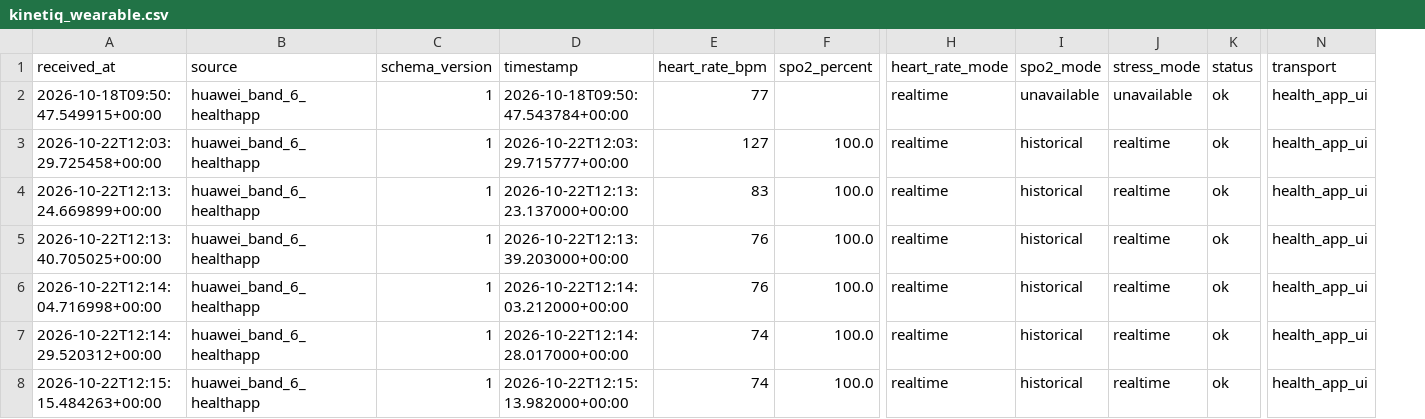
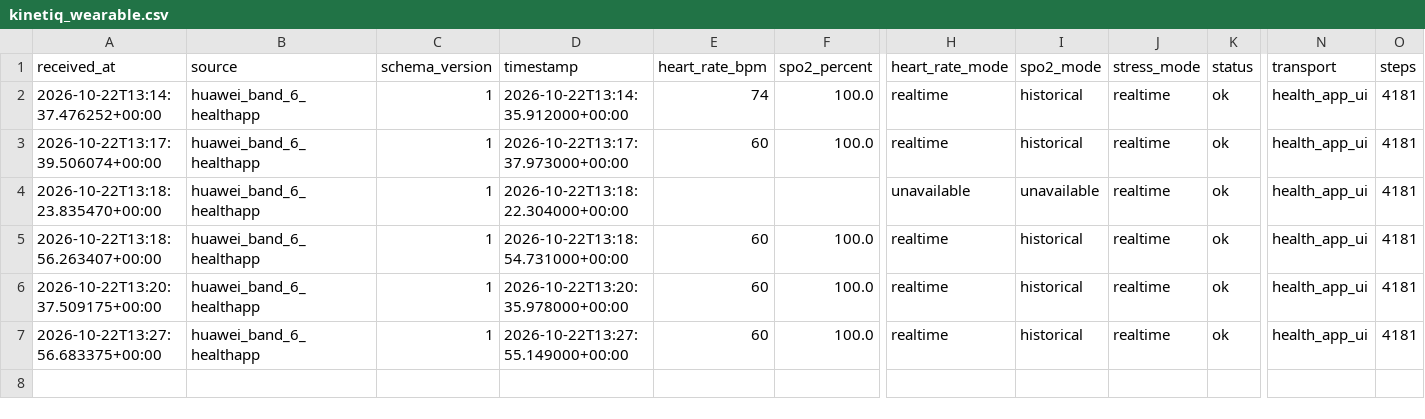
Before and after one commit to Tharz37/Huawei-kinetiq-band6, a CSV file: backend/data/kinetiq_wearable.csv, drawn as a sheet; only a part is shown, gaps mark what is left out; removed rows and columns are numbered as before the commit, all else as after; rows hold the shown columns only; the diff names each change by its address in the sheet, - before the commit and + after, or states it on an @@ line.

Commit message:
feat(integration): drive partner KINETIQ mirror with genuine Band 6 data
Adds kinetiq-integration/: a bridge that feeds genuine heart rate, SpO2 and step values from our receiver into the partner KINETIQ mirror through its documented --stdin mode, plus a runtime-only /band/api route and provenance chip (the upstream clone stays byte-identical).

Also relays genuine steps end-to-end (Health tile -> streamer parser -> receiver schema/CSV -> mirror), extends the receiver with an optional steps field and safe CSV header rotation, and updates tests/docs.

```diff
--- a/backend/data/kinetiq_wearable.csv
+++ b/backend/data/kinetiq_wearable.csv
+column O (steps), rows 2-7: all 4181
-row 2: 2026-10-18T09:50:47.549915+00:00 | huawei_band_6_healthapp | 1 | 2026-10-18T09:50:47.543784+00:00 | 77 |  | realtime | unavailable | unavailable | ok | health_app_ui
-A2 (received_at): 2026-10-22T12:03:29.725458+00:00
+A2 (received_at): 2026-10-22T13:14:37.476252+00:00
-D2 (timestamp): 2026-10-22T12:03:29.715777+00:00
+D2 (timestamp): 2026-10-22T13:14:35.912000+00:00
-E2 (heart_rate_bpm): 127
+E2 (heart_rate_bpm): 74
-A3 (received_at): 2026-10-22T12:13:24.669899+00:00
+A3 (received_at): 2026-10-22T13:17:39.506074+00:00
-D3 (timestamp): 2026-10-22T12:13:23.137000+00:00
+D3 (timestamp): 2026-10-22T13:17:37.973000+00:00
-E3 (heart_rate_bpm): 83
+E3 (heart_rate_bpm): 60
-A4 (received_at): 2026-10-22T12:13:40.705025+00:00
+A4 (received_at): 2026-10-22T13:18:23.835470+00:00
-D4 (timestamp): 2026-10-22T12:13:39.203000+00:00
+D4 (timestamp): 2026-10-22T13:18:22.304000+00:00
-E4 (heart_rate_bpm): 76
+E4 (heart_rate_bpm): (empty)
-F4 (spo2_percent): 100.0
+F4 (spo2_percent): (empty)
-H4 (heart_rate_mode): realtime
+H4 (heart_rate_mode): unavailable
-I4 (spo2_mode): historical
+I4 (spo2_mode): unavailable
-A5 (received_at): 2026-10-22T12:14:04.716998+00:00
+A5 (received_at): 2026-10-22T13:18:56.263407+00:00
-D5 (timestamp): 2026-10-22T12:14:03.212000+00:00
+D5 (timestamp): 2026-10-22T13:18:54.731000+00:00
-E5 (heart_rate_bpm): 76
+E5 (heart_rate_bpm): 60
-A6 (received_at): 2026-10-22T12:14:29.520312+00:00
+A6 (received_at): 2026-10-22T13:20:37.509175+00:00
-D6 (timestamp): 2026-10-22T12:14:28.017000+00:00
+D6 (timestamp): 2026-10-22T13:20:35.978000+00:00
-E6:E7 (heart_rate_bpm): 74
+E6:E7 (heart_rate_bpm): 60
-A7 (received_at): 2026-10-22T12:15:15.484263+00:00
+A7 (received_at): 2026-10-22T13:27:56.683375+00:00
-D7 (timestamp): 2026-10-22T12:15:13.982000+00:00
+D7 (timestamp): 2026-10-22T13:27:55.149000+00:00
```
Also changed, not shown: 15 other files.
